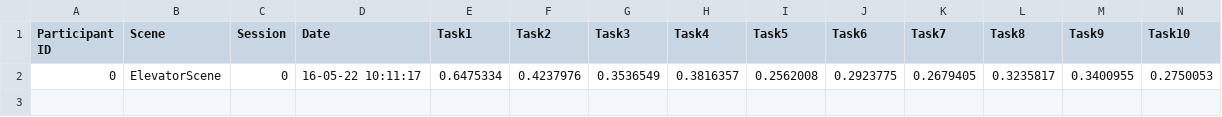
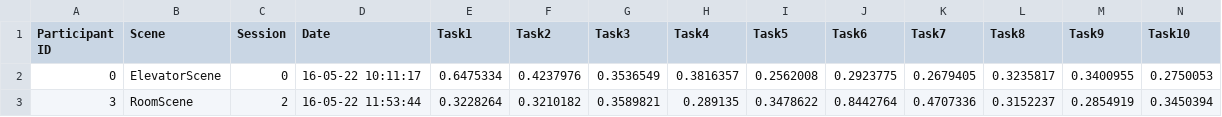
Before and after one commit to iserbin01/exposure-therapy, a CSV file: Assets/Data/results.csv, drawn as a sheet; the diff names each change by its address in the sheet, - before the commit and + after, or states it on an @@ line.

```diff
--- a/Assets/Data/results.csv
+++ b/Assets/Data/results.csv
+row 3: 3 | RoomScene | 2 | 16-05-22 11:53:44 | 0.3228264 | 0.3210182 | 0.3589821 | 0.289135 | 0.3478622 | 0.8442764 | 0.4707336 | 0.3152237 | 0.2854919 | 0.3450394
```
Also changed, not shown: 7 other files.
